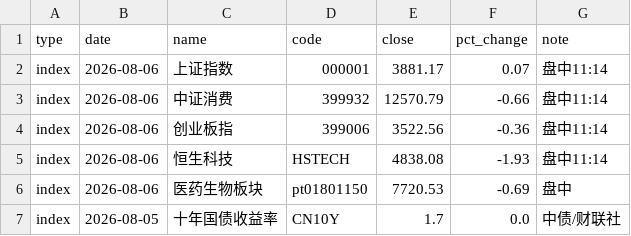
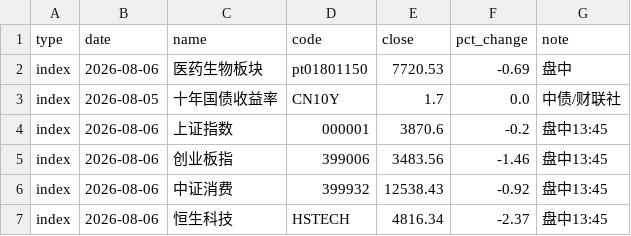
Before and after one commit to yangzai360/WealthHub, a CSV file: data/processed/history/indices.csv, drawn as a sheet; removed rows and columns are numbered as before the commit, all else as after; the diff names each change by its address in the sheet, - before the commit and + after, or states it on an @@ line.

```diff
--- a/data/processed/history/indices.csv
+++ b/data/processed/history/indices.csv
-row 2: index | 2026-08-06 | 上证指数 | 000001 | 3881.17 | 0.07 | 盘中11:14
-row 3: index | 2026-08-06 | 中证消费 | 399932 | 12570.79 | -0.66 | 盘中11:14
-row 4: index | 2026-08-06 | 创业板指 | 399006 | 3522.56 | -0.36 | 盘中11:14
-row 5: index | 2026-08-06 | 恒生科技 | HSTECH | 4838.08 | -1.93 | 盘中11:14
+row 4: index | 2026-08-06 | 上证指数 | 000001 | 3870.6 | -0.2 | 盘中13:45
+row 5: index | 2026-08-06 | 创业板指 | 399006 | 3483.56 | -1.46 | 盘中13:45
+row 6: index | 2026-08-06 | 中证消费 | 399932 | 12538.43 | -0.92 | 盘中13:45
+row 7: index | 2026-08-06 | 恒生科技 | HSTECH | 4816.34 | -2.37 | 盘中13:45
```
Also changed, not shown: 9 other files.
